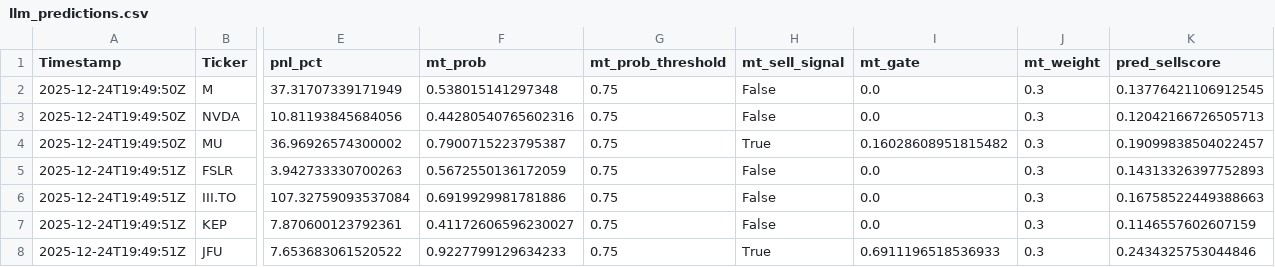
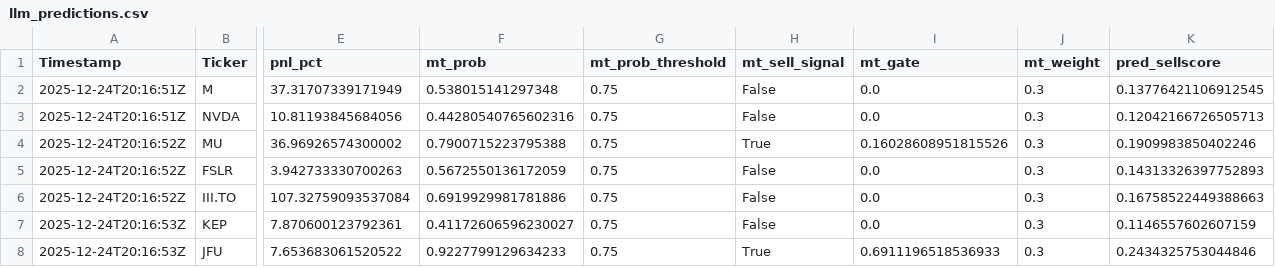
Before and after one commit to andrei1234D/GPT5_SELL, a CSV file: bot/LLM_data/input_llm/llm_predictions.csv, drawn as a sheet; only a part is shown, gaps mark what is left out; the diff names each change by its address in the sheet, - before the commit and + after, or states it on an @@ line.

```diff
--- a/bot/LLM_data/input_llm/llm_predictions.csv
+++ b/bot/LLM_data/input_llm/llm_predictions.csv
-A2:A3 (Timestamp): 2025-12-24T19:49:50Z
+A2:A3 (Timestamp): 2025-12-24T20:16:51Z
-A4 (Timestamp): 2025-12-24T19:49:50Z
+A4 (Timestamp): 2025-12-24T20:16:52Z
-F4 (mt_prob): 0.7900715223795387
+F4 (mt_prob): 0.7900715223795388
-I4 (mt_gate): 0.16028608951815482
+I4 (mt_gate): 0.16028608951815526
-K4 (pred_sellscore): 0.19099838504022457
+K4 (pred_sellscore): 0.1909983850402246
-A5:A6 (Timestamp): 2025-12-24T19:49:51Z
+A5:A6 (Timestamp): 2025-12-24T20:16:52Z
-A7:A8 (Timestamp): 2025-12-24T19:49:51Z
+A7:A8 (Timestamp): 2025-12-24T20:16:53Z
```
Also changed, not shown: bot/live_results.csv, 1 other file.
